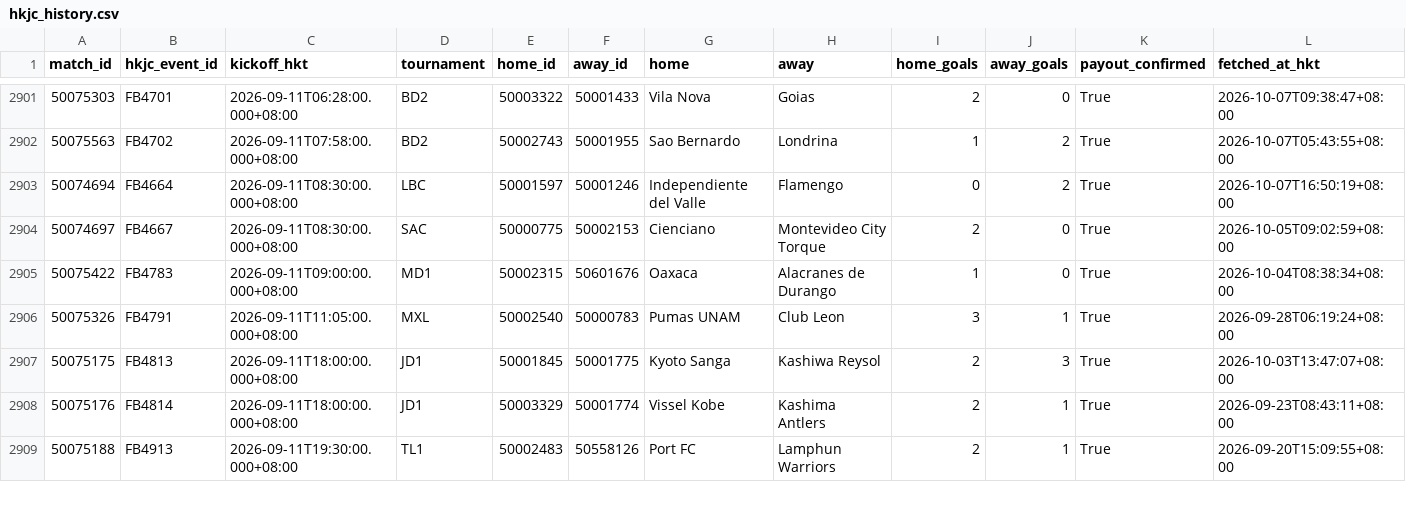
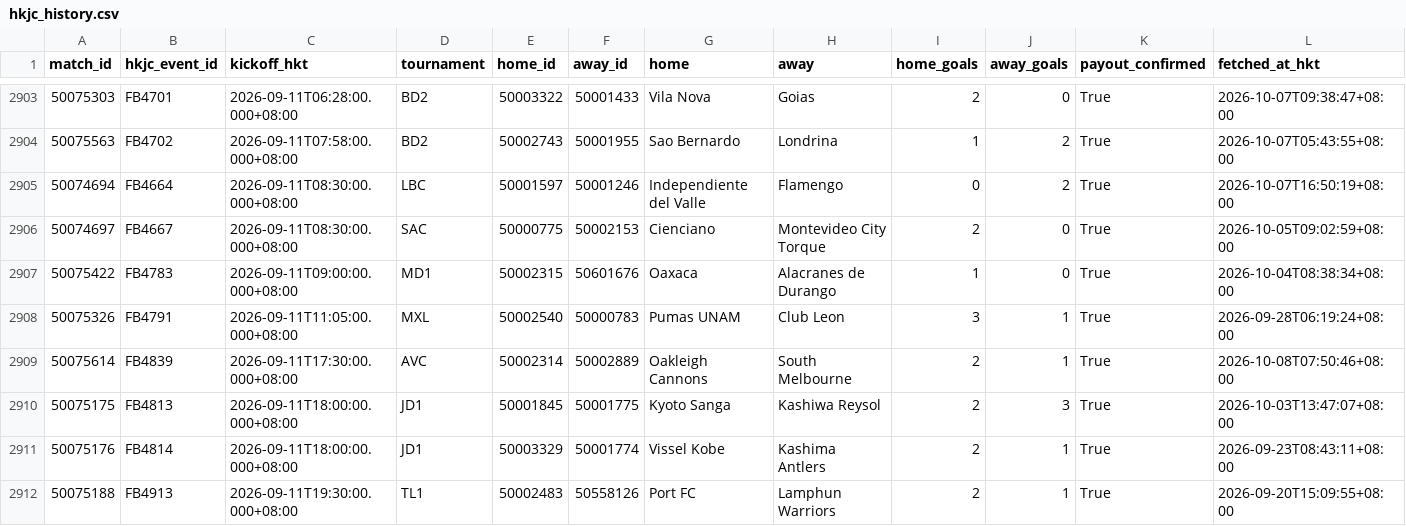
Before and after one commit to sargesticky-code/football-fast-tracker, a CSV file: data/hkjc_history.csv, drawn as a sheet; only a part is shown, gaps mark what is left out; the diff covers the shown part only.

```diff
--- a/data/hkjc_history.csv
+++ b/data/hkjc_history.csv
@@ -2906,2 +2908,3 @@
 50075326,FB4791,2026-09-11T11:05:00.000+08:00,MXL,50002540,50000783,Pumas UNAM,Club Leon,3,1,True,2026-09-28T06:19:24+08:00
+50075614,FB4839,2026-09-11T17:30:00.000+08:00,AVC,50002314,50002889,Oakleigh Cannons,South Melbourne,2,1,True,2026-10-08T07:50:46+08:00
 50075175,FB4813,2026-09-11T18:00:00.000+08:00,JD1,50001845,50001775,Kyoto Sanga,Kashiwa Reysol,2,3,True,2026-10-03T13:47:07+08:00
```
Also changed, not shown: 4 added rows and 84 edited cells elsewhere in this file, data/form_current.csv, data/hkjc_history_coverage.csv, 4 other files.
